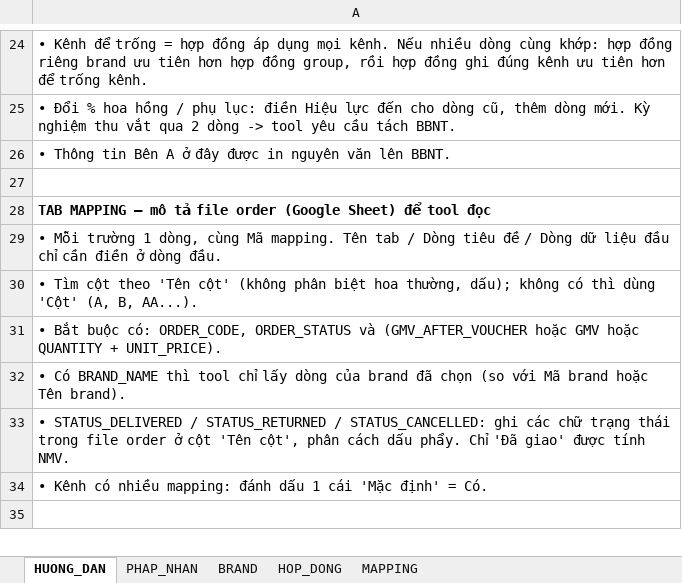
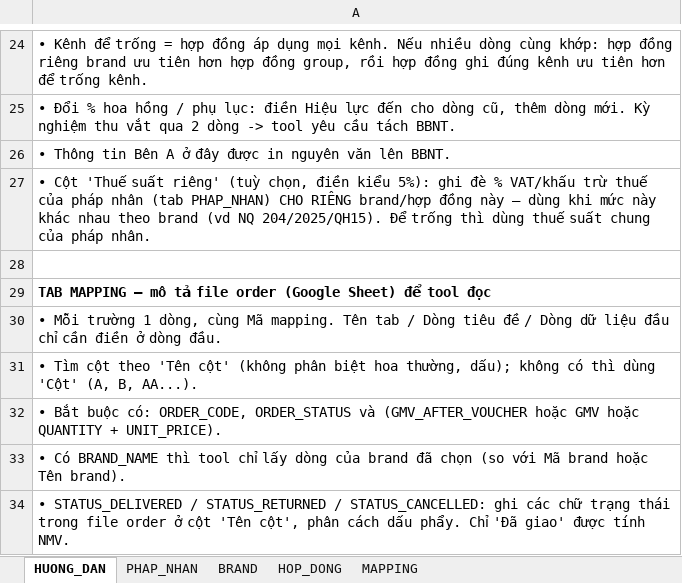
Before and after one commit to hieppham-source/bbnt-portal, an Excel workbook: backend/deploy/MASTER_BBNT_TEMPLATE.xlsx, sheet HUONG_DAN, drawn as a sheet; only a part is shown, gaps mark what is left out; the shorter side is filled out with more unchanged rows; values as stored, in another font and other column widths than the file's, no borders; the diff names each change by its address in the sheet, - before the commit and + after, or states it on an @@ line.

```diff
--- a/backend/deploy/MASTER_BBNT_TEMPLATE.xlsx (sheet HUONG_DAN)
+++ b/backend/deploy/MASTER_BBNT_TEMPLATE.xlsx (sheet HUONG_DAN)
+row 27: • Cột 'Thuế suất riêng' (tuỳ chọn, điền kiểu 5%): ghi đè % VAT/khấu trừ thuế của pháp nhân (tab PHAP_NHAN) CHO RIÊNG brand/hợp đồng này — dùng khi mức này khác nhau theo brand (vd NQ 204/2025/QH15). Để trống thì dùng thuế suất chung của pháp nhân.
```
Also changed, not shown: sheet HOP_DONG, 18 other files.
